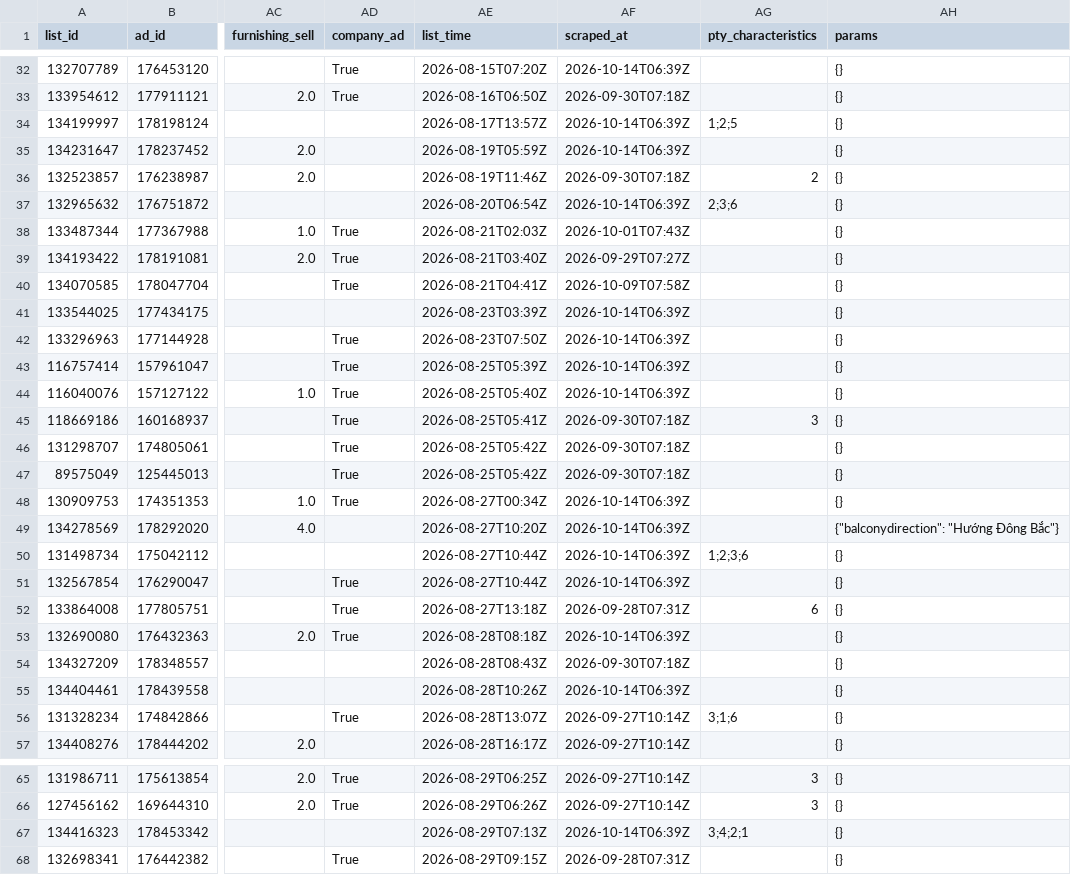
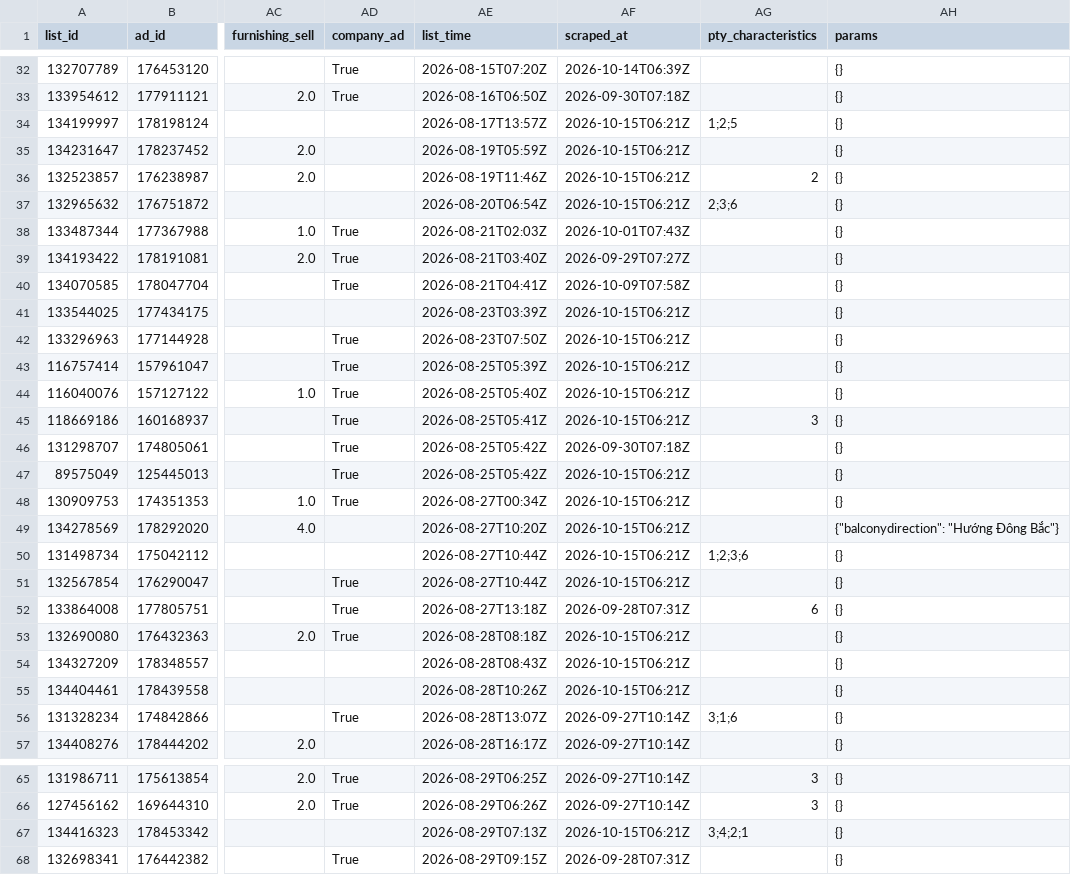
Before and after one commit to sweetluvz/Collectdata, a CSV file: data/realestate/chotot/ads/2026-08.csv, drawn as a sheet; only a part is shown, gaps mark what is left out; the diff covers the shown part only; the diff names each change by its address in the sheet, - before the commit and + after, or states it on an @@ line.

```diff
--- a/data/realestate/chotot/ads/2026-08.csv
+++ b/data/realestate/chotot/ads/2026-08.csv
-AF34:AF35 (scraped_at): 2026-10-14T06:39Z
+AF34:AF35 (scraped_at): 2026-10-15T06:21Z
-AF36 (scraped_at): 2026-09-30T07:18Z
+AF36 (scraped_at): 2026-10-15T06:21Z
-AF37 (scraped_at): 2026-10-14T06:39Z
+AF37 (scraped_at): 2026-10-15T06:21Z
-AF41:AF44 (scraped_at): 2026-10-14T06:39Z
+AF41:AF44 (scraped_at): 2026-10-15T06:21Z
-AF45 (scraped_at): 2026-09-30T07:18Z
+AF45 (scraped_at): 2026-10-15T06:21Z
-AF47 (scraped_at): 2026-09-30T07:18Z
+AF47 (scraped_at): 2026-10-15T06:21Z
-AF48:AF51 (scraped_at): 2026-10-14T06:39Z
+AF48:AF51 (scraped_at): 2026-10-15T06:21Z
-AF53 (scraped_at): 2026-10-14T06:39Z
+AF53 (scraped_at): 2026-10-15T06:21Z
-AF54 (scraped_at): 2026-09-30T07:18Z
+AF54 (scraped_at): 2026-10-15T06:21Z
-AF55 (scraped_at): 2026-10-14T06:39Z
+AF55 (scraped_at): 2026-10-15T06:21Z
-AF67 (scraped_at): 2026-10-14T06:39Z
+AF67 (scraped_at): 2026-10-15T06:21Z
```
Also changed, not shown: 1 edited cell elsewhere in this file, 5 other files.
